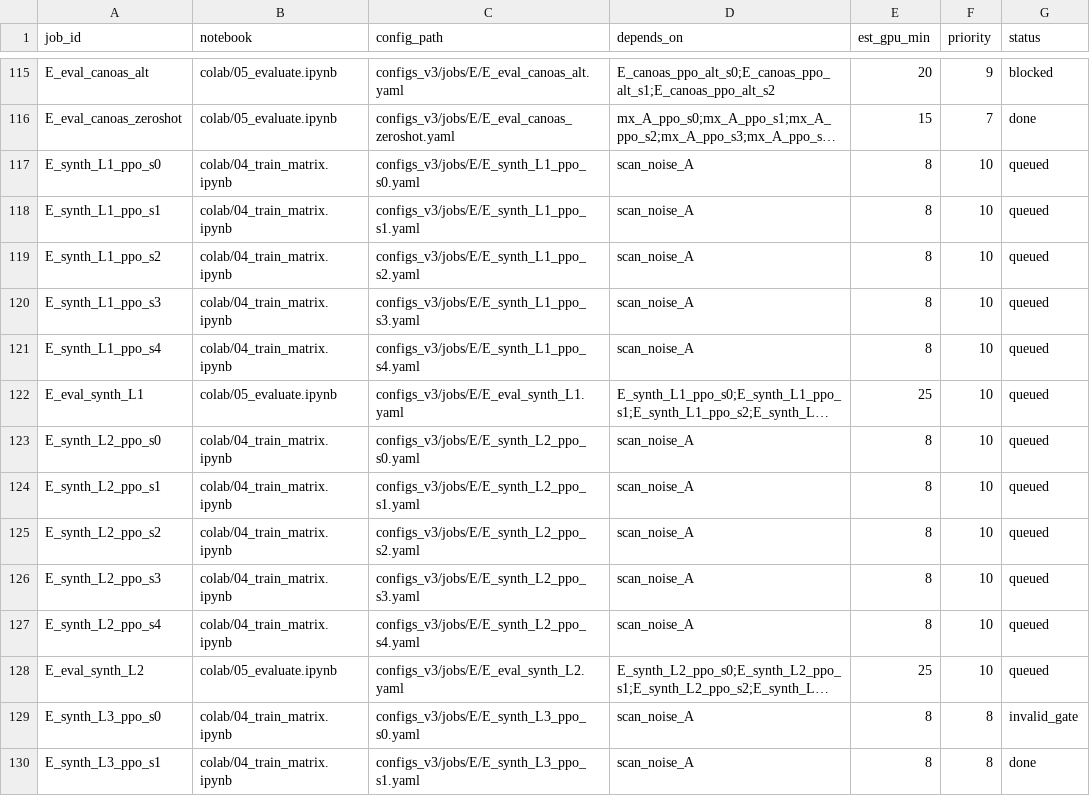
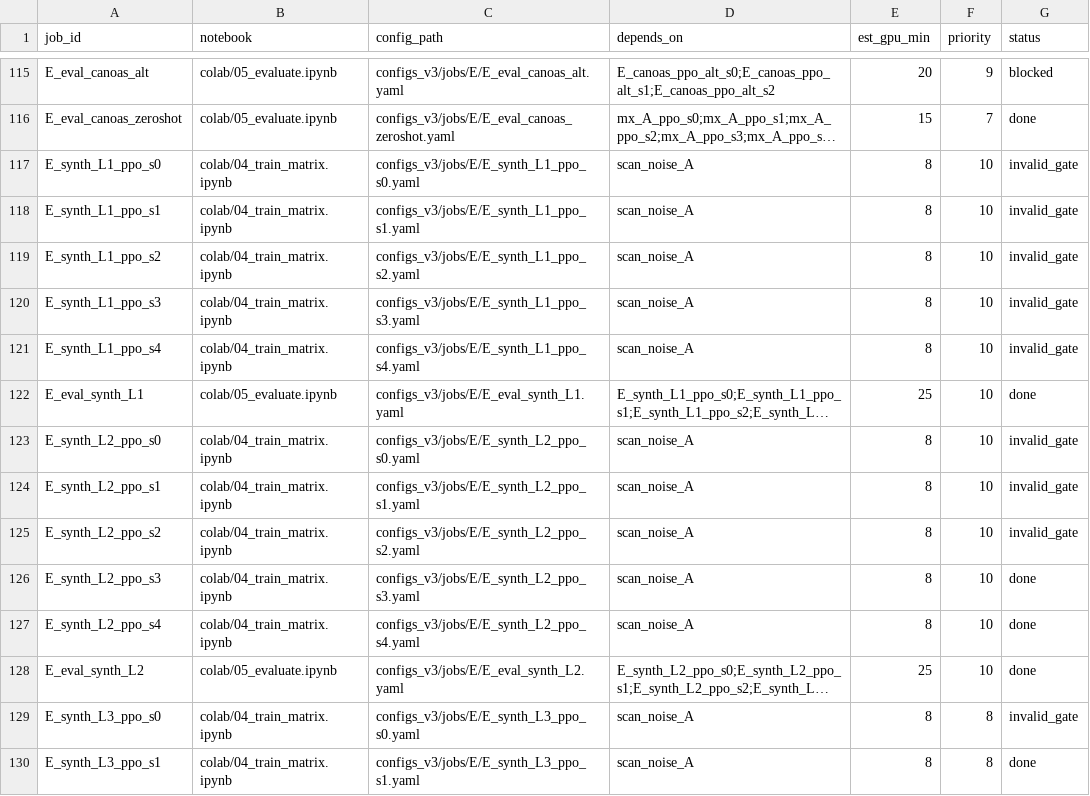
Before and after one commit to Ochoalog/drone-moppo, a CSV file: colab/jobs_v3.csv, drawn as a sheet; only a part is shown, gaps mark what is left out; long unchanged cells end in …; the diff names each change by its address in the sheet, - before the commit and + after, or states it on an @@ line.

```diff
--- a/colab/jobs_v3.csv
+++ b/colab/jobs_v3.csv
-G117:G121 (status): queued
+G117:G121 (status): invalid_gate
-G122 (status): queued
+G122 (status): done
-G123:G125 (status): queued
+G123:G125 (status): invalid_gate
-G126:G128 (status): queued
+G126:G128 (status): done
```
Also changed, not shown: paper/tables/E_curve.csv, paper/tables/E_table3.csv, 21 other files.
